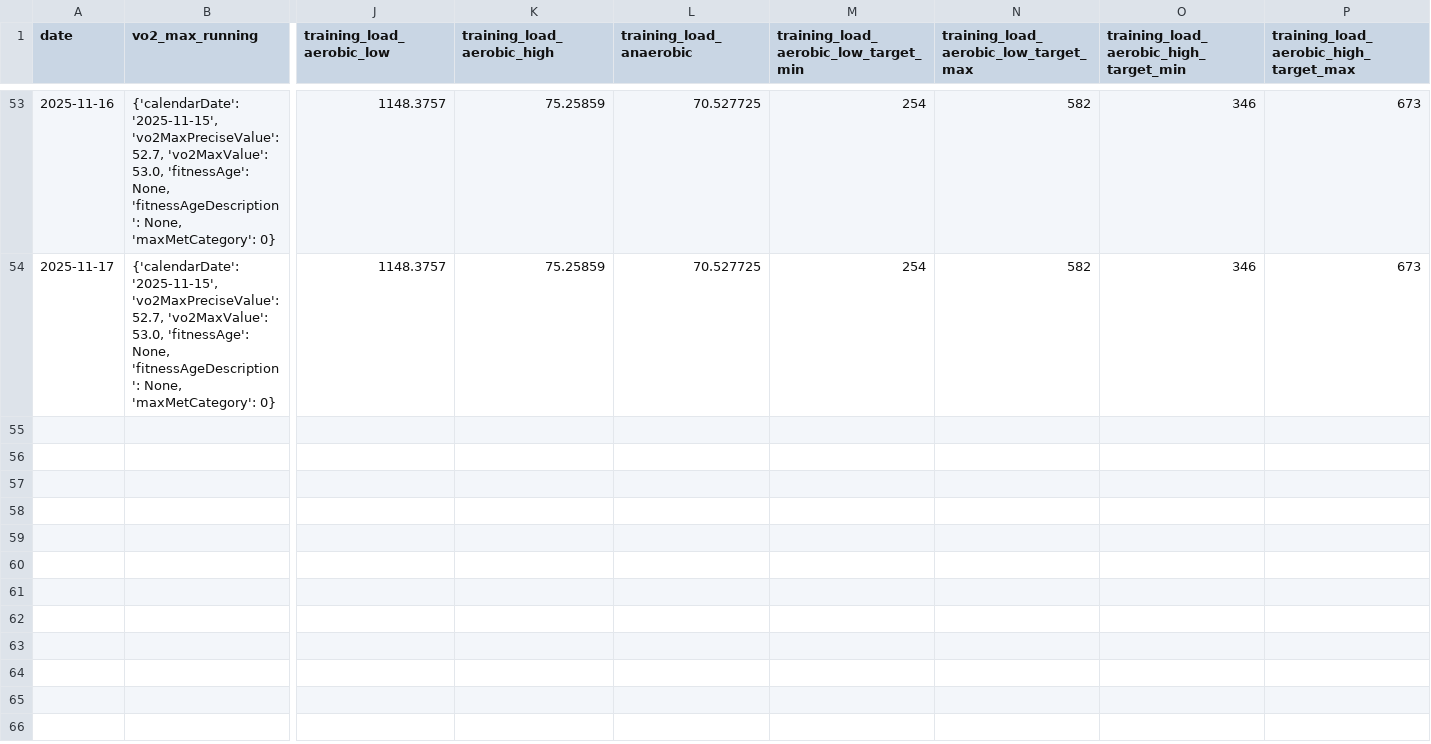
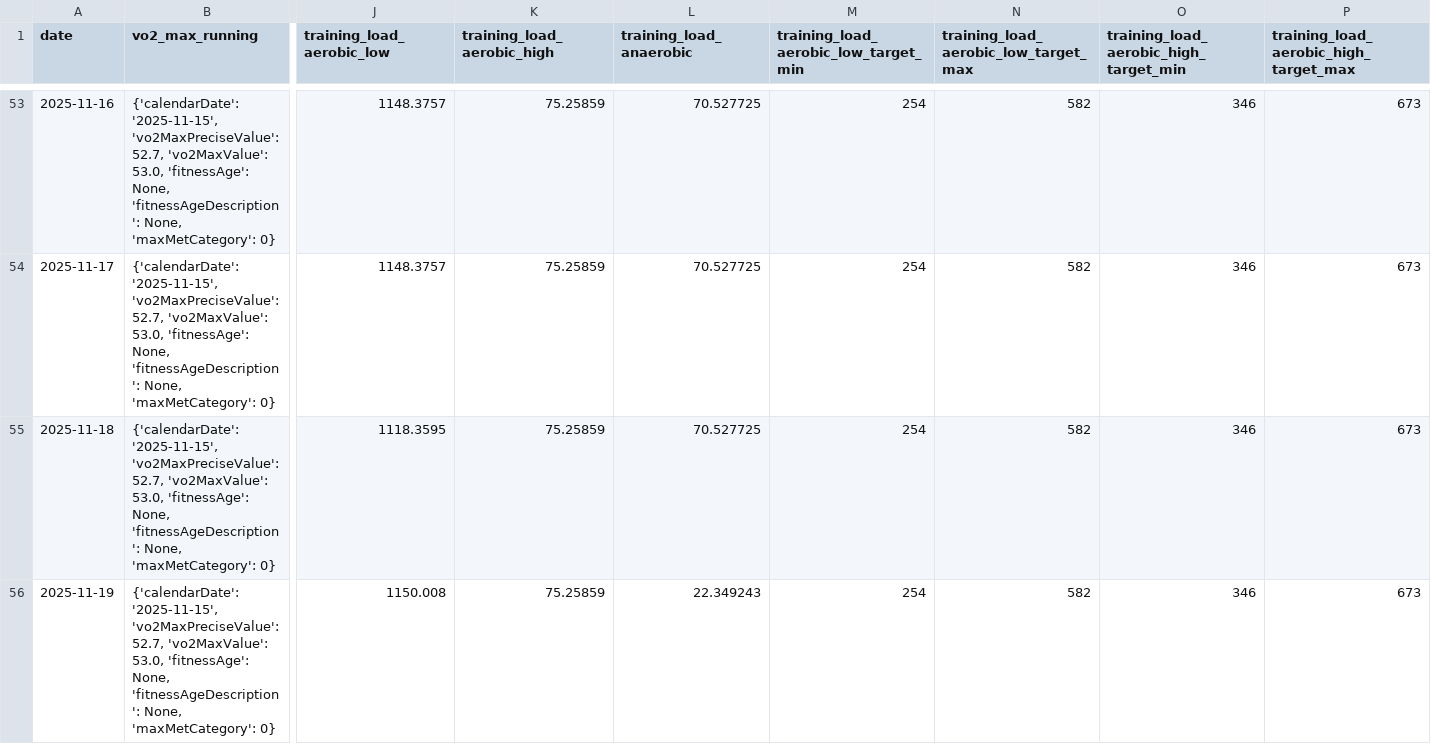
Before and after one commit to sergio-perilla/el_profe, a CSV file: data/physiological/vo2_training_status.csv, drawn as a sheet; only a part is shown, gaps mark what is left out; rows hold the shown columns only; the diff names each change by its address in the sheet, - before the commit and + after, or states it on an @@ line.

```diff
--- a/data/physiological/vo2_training_status.csv
+++ b/data/physiological/vo2_training_status.csv
+row 55: 2025-11-18 | {'calendarDate': '2025-11-15', 'vo2MaxPreciseValue': 52.7, 'vo2MaxValue': 53.0, 'fitnessAge': None, 'fitnessAgeDescription': None, 'maxMetCategory': 0} | 1118.3595 | 75.25859 | 70.527725 | 254 | 582 | 346 | 673
+row 56: 2025-11-19 | {'calendarDate': '2025-11-15', 'vo2MaxPreciseValue': 52.7, 'vo2MaxValue': 53.0, 'fitnessAge': None, 'fitnessAgeDescription': None, 'maxMetCategory': 0} | 1150.008 | 75.25859 | 22.349243 | 254 | 582 | 346 | 673
```
Also changed, not shown: data/health/daily_metrics.csv, data/metadata/sync_log.csv, 2 other files.
